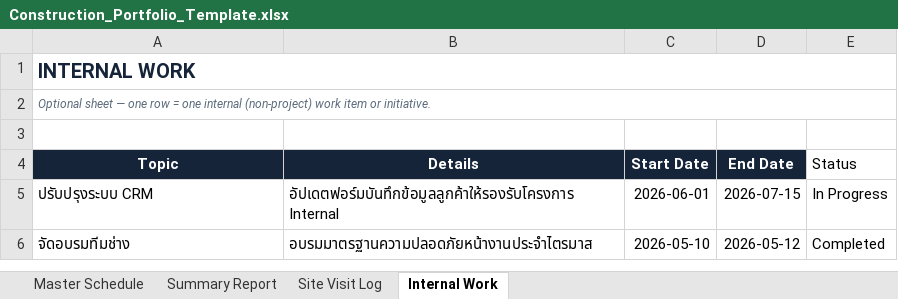
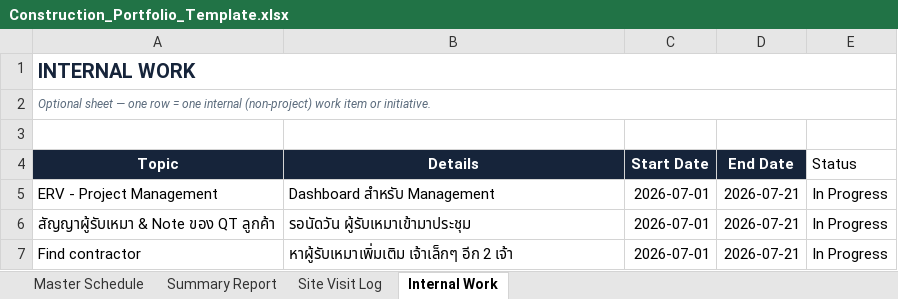
Before and after one commit to wyuwachotiphan-crypto/CM-Dashborad, an Excel workbook: Construction_Portfolio_Template.xlsx, sheet Internal Work, drawn as a sheet; values as stored, in another font and other column widths than the file's, no borders; removed rows and columns are numbered as before the commit, all else as after; the diff names each change by its address in the sheet, - before the commit and + after, or states it on an @@ line.

Commit message:
Add files via upload

```diff
--- a/Construction_Portfolio_Template.xlsx (sheet Internal Work)
+++ b/Construction_Portfolio_Template.xlsx (sheet Internal Work)
-row 5: ปรับปรุงระบบ CRM | อัปเดตฟอร์มบันทึกข้อมูลลูกค้าให้รองรับโครงการ Internal | 2026-06-01 | 2026-07-15 | In Progress
-row 6: จัดอบรมทีมช่าง | อบรมมาตรฐานความปลอดภัยหน้างานประจำไตรมาส | 2026-05-10 | 2026-05-12 | Completed
+row 5: ERV - Project Management | Dashboard สำหรับ Management | 2026-07-01 | 2026-07-21 | In Progress
+row 6: สัญญาผู้รับเหมา & Note ของ QT ลูกค้า | รอนัดวัน ผู้รับเหมาเข้ามาประชุม | 2026-07-01 | 2026-07-21 | In Progress
+row 7: Find contractor | หาผู้รับเหมาเพิ่มเติม เจ้าเล็กๆ อีก 2 เจ้า | 2026-07-01 | 2026-07-21 | In Progress
```
Also changed, not shown: sheet Site Visit Log.
